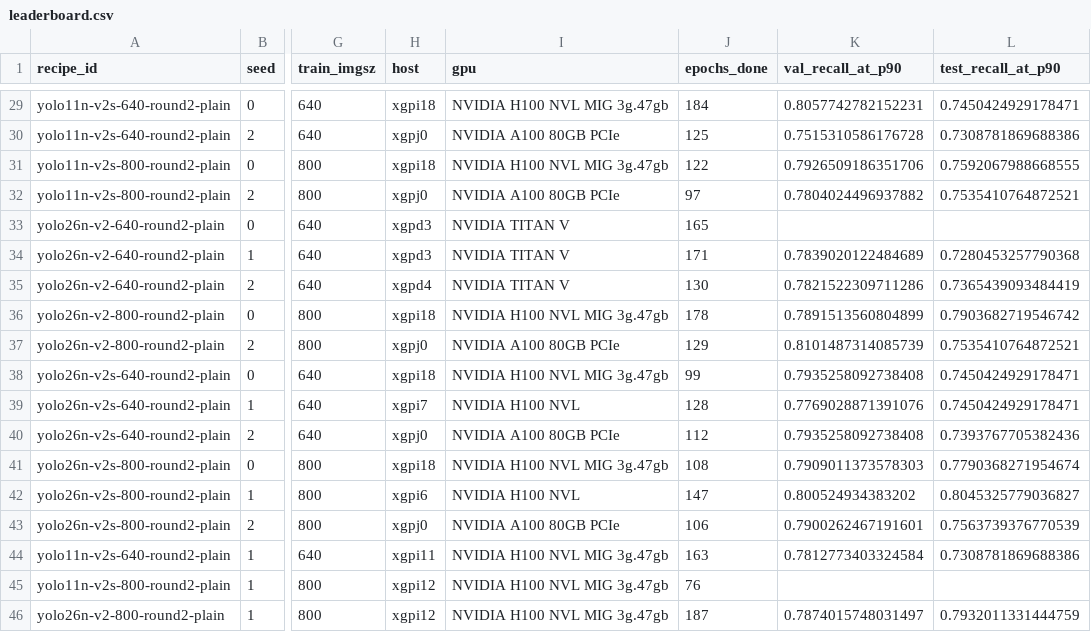
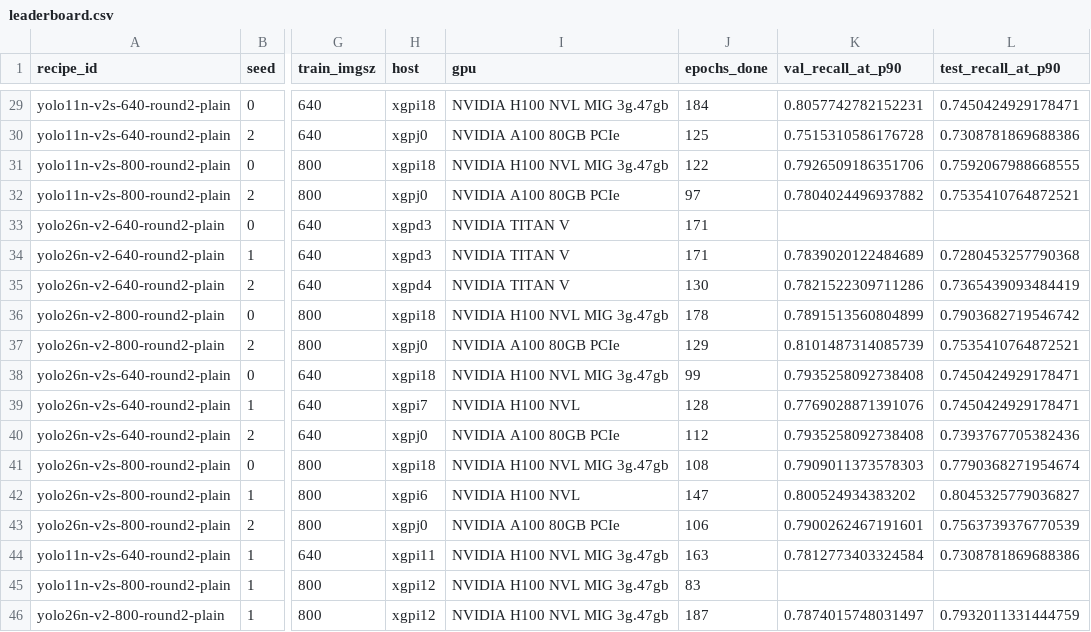
Before and after one commit to itsvari/columba-zero, a CSV file: experiments/leaderboard.csv, drawn as a sheet; only a part is shown, gaps mark what is left out; the diff names each change by its address in the sheet, - before the commit and + after, or states it on an @@ line.

```diff
--- a/experiments/leaderboard.csv
+++ b/experiments/leaderboard.csv
-J33 (epochs_done): 165
+J33 (epochs_done): 171
-J45 (epochs_done): 76
+J45 (epochs_done): 83
```
Also changed, not shown: 4 other files.
